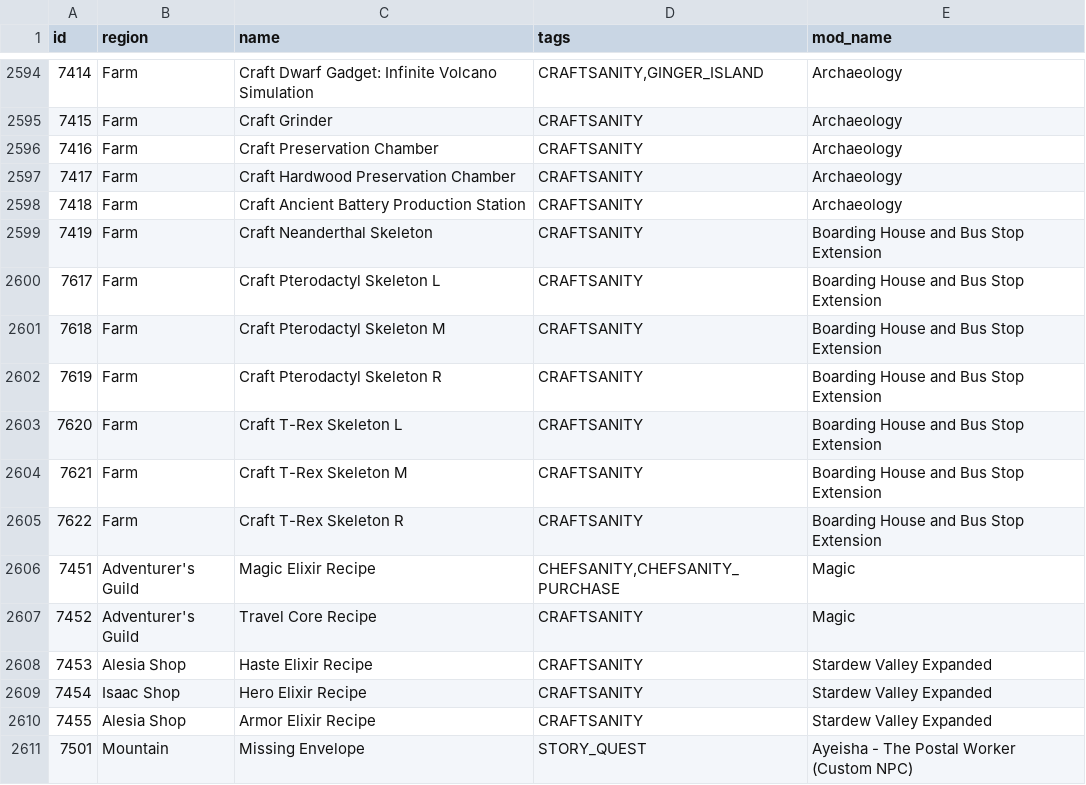
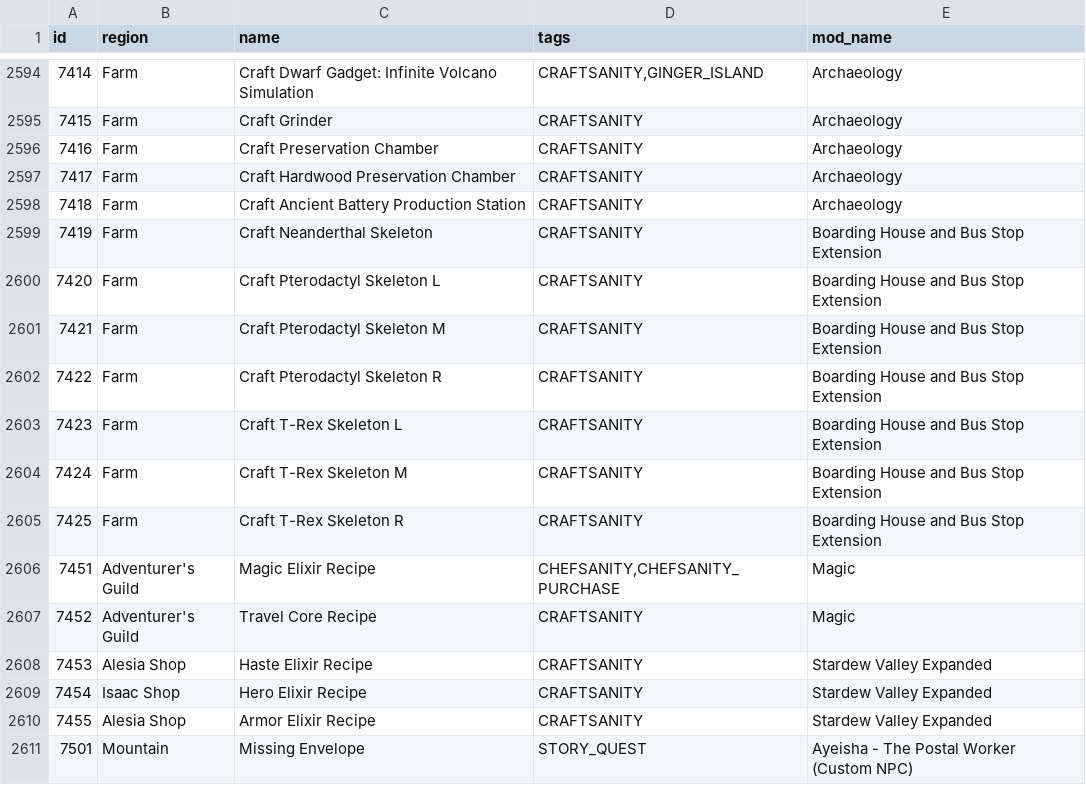
Before and after one commit to EmilyV99/Archipelago, a CSV file: worlds/stardew_valley/data/locations.csv, drawn as a sheet; only a part is shown, gaps mark what is left out.

Commit message:
Fix incorrect IDs

```diff
--- a/worlds/stardew_valley/data/locations.csv
+++ b/worlds/stardew_valley/data/locations.csv
@@ -2599,8 +2599,8 @@ id,region,name,tags,mod_name
 7419,Farm,Craft Neanderthal Skeleton,CRAFTSANITY,Boarding House and Bus Stop Extension
-7617,Farm,Craft Pterodactyl Skeleton L,CRAFTSANITY,Boarding House and Bus Stop Extension
-7618,Farm,Craft Pterodactyl Skeleton M,CRAFTSANITY,Boarding House and Bus Stop Extension
-7619,Farm,Craft Pterodactyl Skeleton R,CRAFTSANITY,Boarding House and Bus Stop Extension
-7620,Farm,Craft T-Rex Skeleton L,CRAFTSANITY,Boarding House and Bus Stop Extension
-7621,Farm,Craft T-Rex Skeleton M,CRAFTSANITY,Boarding House and Bus Stop Extension
-7622,Farm,Craft T-Rex Skeleton R,CRAFTSANITY,Boarding House and Bus Stop Extension
+7420,Farm,Craft Pterodactyl Skeleton L,CRAFTSANITY,Boarding House and Bus Stop Extension
+7421,Farm,Craft Pterodactyl Skeleton M,CRAFTSANITY,Boarding House and Bus Stop Extension
+7422,Farm,Craft Pterodactyl Skeleton R,CRAFTSANITY,Boarding House and Bus Stop Extension
+7423,Farm,Craft T-Rex Skeleton L,CRAFTSANITY,Boarding House and Bus Stop Extension
+7424,Farm,Craft T-Rex Skeleton M,CRAFTSANITY,Boarding House and Bus Stop Extension
+7425,Farm,Craft T-Rex Skeleton R,CRAFTSANITY,Boarding House and Bus Stop Extension
 7451,Adventurer's Guild,Magic Elixir Recipe,"CHEFSANITY,CHEFSANITY_PURCHASE",Magic
```
